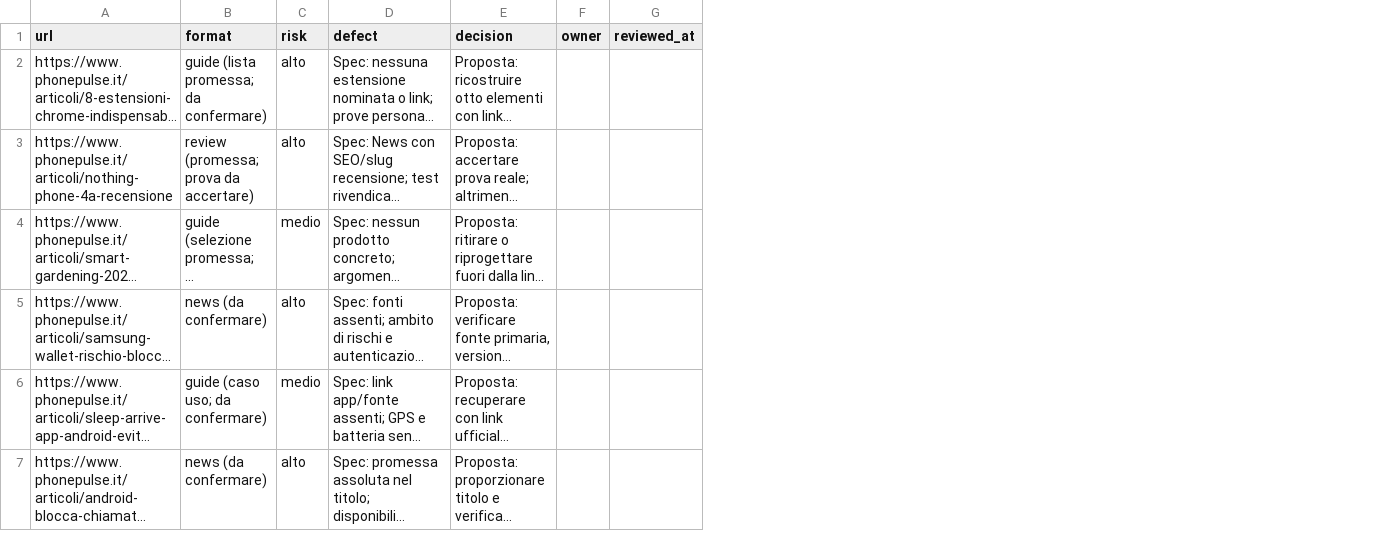
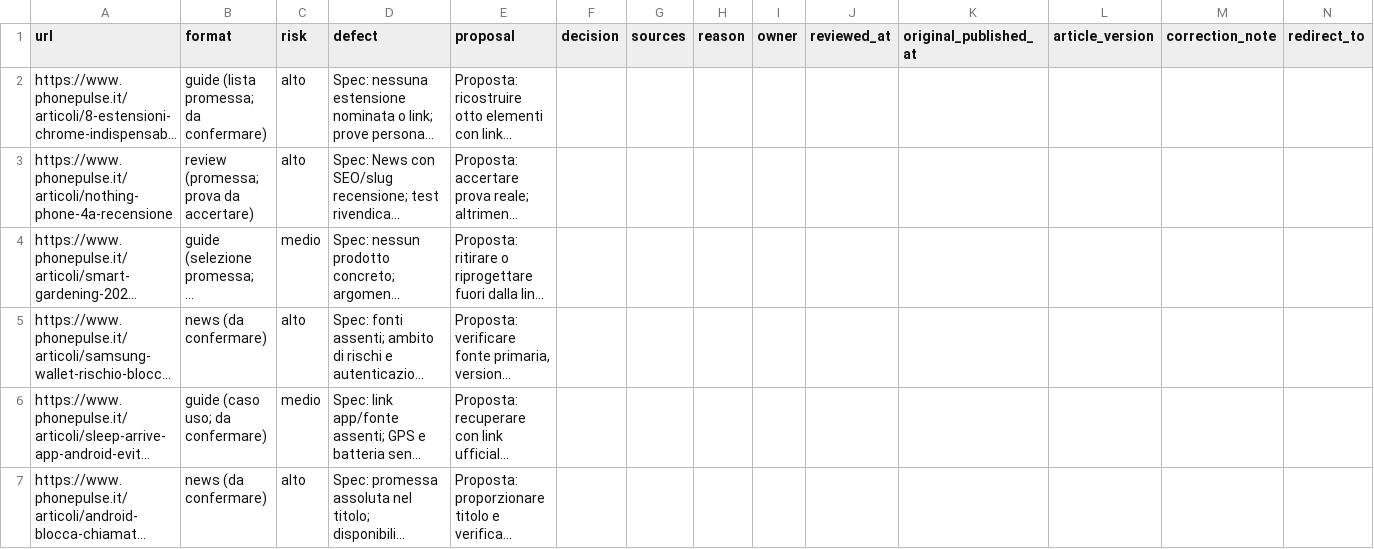
Before and after one commit to flaviocp90/phonepulse.it, a CSV file: docs/editorial/archive-review.csv, drawn as a sheet; long unchanged cells end in …; the diff names each change by its address in the sheet, - before the commit and + after, or states it on an @@ line.

Commit message:
docs(editorial): prepare archive decisions and pilot tracking

```diff
--- a/docs/editorial/archive-review.csv
+++ b/docs/editorial/archive-review.csv
+column F (decision), empty
+column G (sources), empty
+column H (reason), empty
+column K (original_published_at), empty
+column L (article_version), empty
+column M (correction_note), empty
+column N (redirect_to), empty
-E1: decision
+E1: proposal
```
Also changed, not shown: 2 other files.
